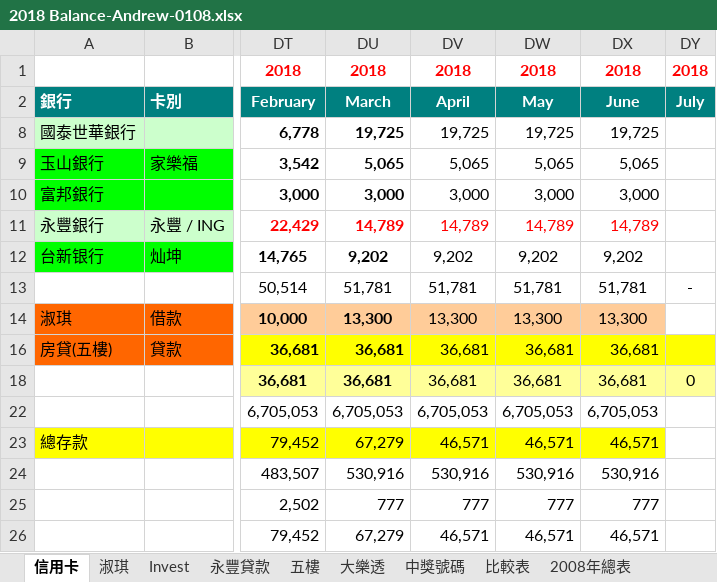
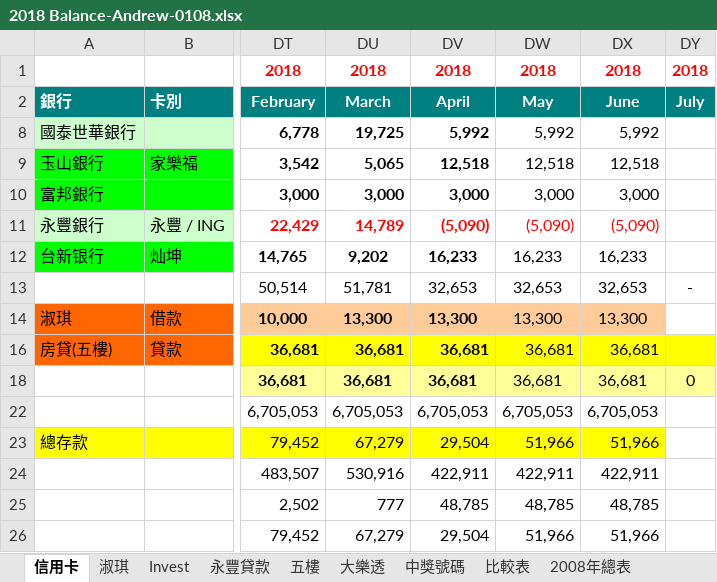
Before and after one commit to andrewcywang/Taipei-102, an Excel workbook: 移動測試/2018 Balance-Andrew-0108.xlsx, sheet 信用卡, drawn as a sheet; only a part is shown, gaps mark what is left out; values as stored, in another font and other column widths than the file's, no borders; charts and pictures not drawn; the diff covers the shown part only; the diff names each change by its address in the sheet, - before the commit and + after, or states it on an @@ line.

Commit message:
Beer

```diff
--- a/移動測試/2018 Balance-Andrew-0108.xlsx (sheet 信用卡)
+++ b/移動測試/2018 Balance-Andrew-0108.xlsx (sheet 信用卡)
-DV8: 19,725
+DV8: 5,992
-DV8:DV12 bold: off
+DV8:DV12 bold: on
-DW8: 19,725
+DW8: 5,992
-DX8: 19,725
+DX8: 5,992
-DV9: 5,065
+DV9: 12,518
-DW9: 5,065
+DW9: 12,518
-DX9: 5,065
+DX9: 12,518
-DV11: 14,789
+DV11: (5,090)
-DW11: 14,789
+DW11: (5,090)
-DX11: 14,789
+DX11: (5,090)
-DV12: 9,202
+DV12: 16,233
-DW12: 9,202
+DW12: 16,233
-DX12: 9,202
+DX12: 16,233
-DV13: 51,781
+DV13: 32,653
-DW13: 51,781
+DW13: 32,653
-DX13: 51,781
+DX13: 32,653
-DV14 bold: off
+DV14 bold: on
-DV16 bold: off
+DV16 bold: on
-DV18 bold: off
+DV18 bold: on
-DV23: 46,571
+DV23: 29,504
-DW23: 46,571
+DW23: 51,966
-DX23: 46,571
+DX23: 51,966
-DV24: 530,916
+DV24: 422,911
-DW24: 530,916
+DW24: 422,911
-DX24: 530,916
+DX24: 422,911
-DV25: 777
+DV25: 48,785
-DW25: 777
+DW25: 48,785
-DX25: 777
+DX25: 48,785
-DV26: 46,571
+DV26: 29,504
-DW26: 46,571
+DW26: 51,966
-DX26: 46,571
+DX26: 51,966
```
Also changed, not shown: 24 edited cells elsewhere in this sheet, hidden cells.
